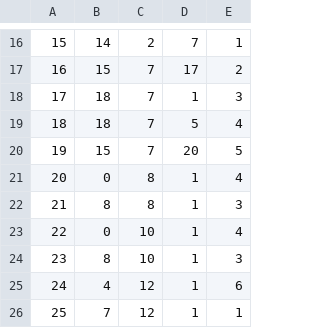
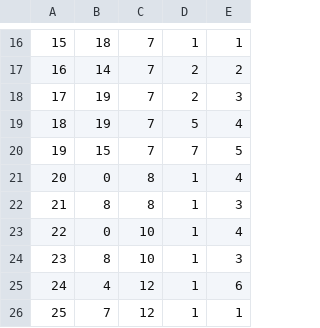
Before and after one commit to belven/SurvivalTest, a CSV file: Source/Tables/InstanceItemData.csv, drawn as a sheet; only a part is shown, gaps mark what is left out; the diff covers the shown part only.

```diff
--- a/Source/Tables/InstanceItemData.csv
+++ b/Source/Tables/InstanceItemData.csv
@@ -16,6 +16,6 @@
-15, 14, 2, 7, 1
-16, 15, 7, 17, 2
-17, 18, 7, 1, 3
-18, 18, 7, 5, 4
-19, 15, 7, 20, 5
+15, 18, 7, 1, 1
+16, 14, 7, 2, 2
+17, 19, 7, 2, 3
+18, 19, 7, 5, 4
+19, 15, 7, 7, 5
 20, 0, 8, 1, 4
```
Also changed, not shown: 33 edited cells elsewhere in this file, 31 other files.
